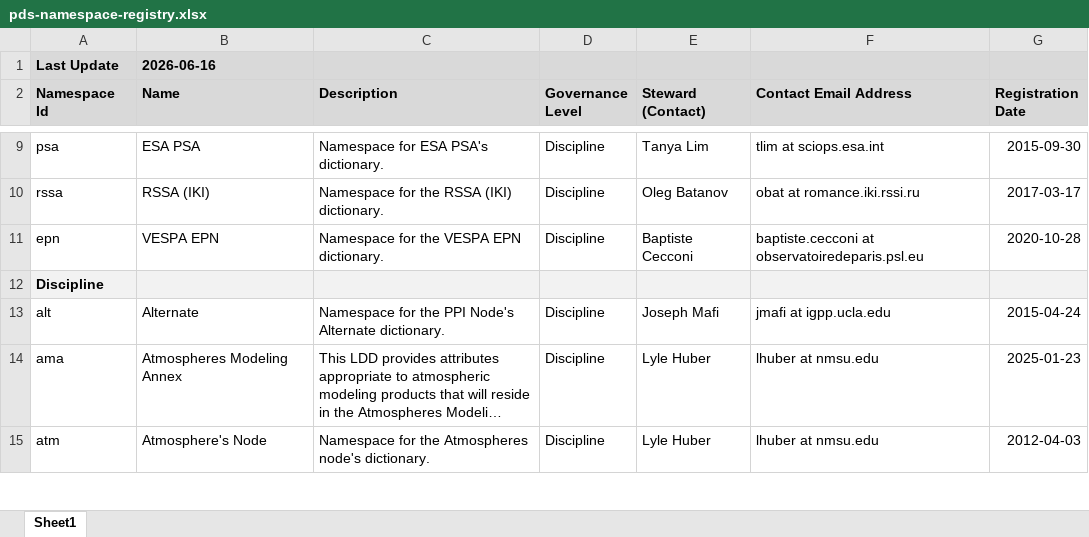
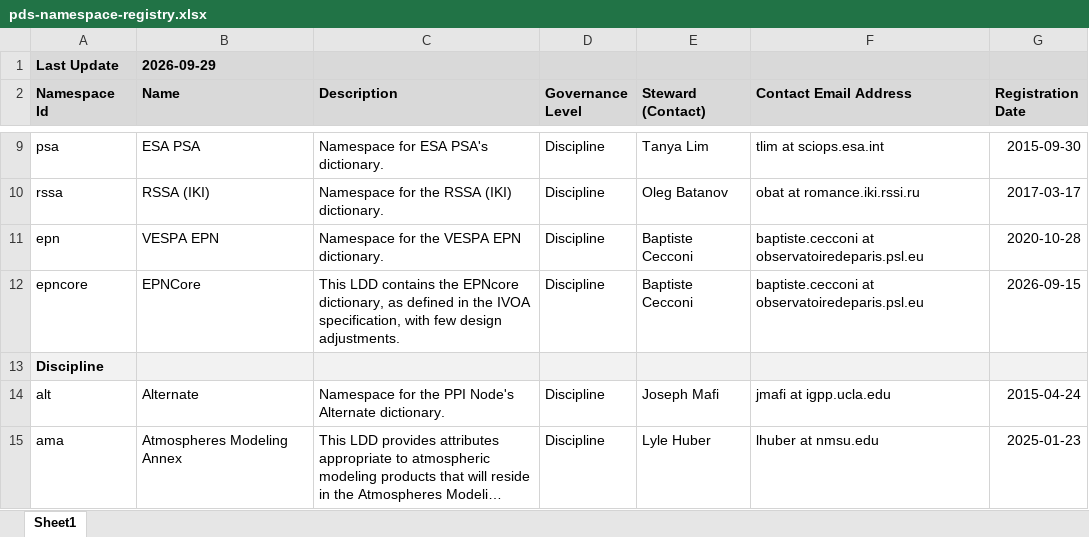
Before and after one commit to NASA-PDS/pds4-information-model, an Excel workbook: docs/namespace-registry/pds-namespace-registry.xlsx, sheet Sheet1, drawn as a sheet; only a part is shown, gaps mark what is left out; the shorter side is filled out with more unchanged rows; long unchanged cells end in …; values as stored, in another font and other column widths than the file's, no borders; the diff names each change by its address in the sheet, - before the commit and + after, or states it on an @@ line.

Commit message:
Auto-generated namespace registry files from CSV by PDSEN CI Bot [skip ci]

```diff
--- a/docs/namespace-registry/pds-namespace-registry.xlsx (sheet Sheet1)
+++ b/docs/namespace-registry/pds-namespace-registry.xlsx (sheet Sheet1)
-B1 (Name): 2026-06-16
+B1 (Name): 2026-09-29
+row 12: epncore | EPNCore | This LDD contains the EPNcore dictionary, as defined in the IVOA specification, with few design adjustments. | Discipline | Baptiste Cecconi | baptiste.cecconi at observatoiredeparis.psl.eu | 2026-09-15
```
Also changed, not shown: 1 other file.
